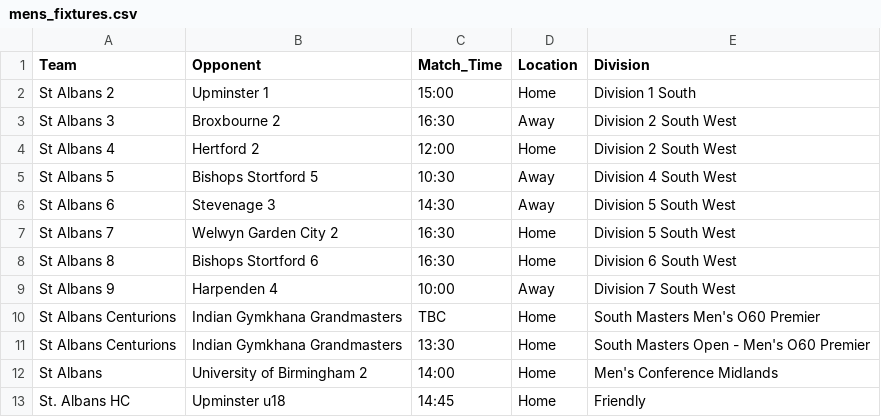
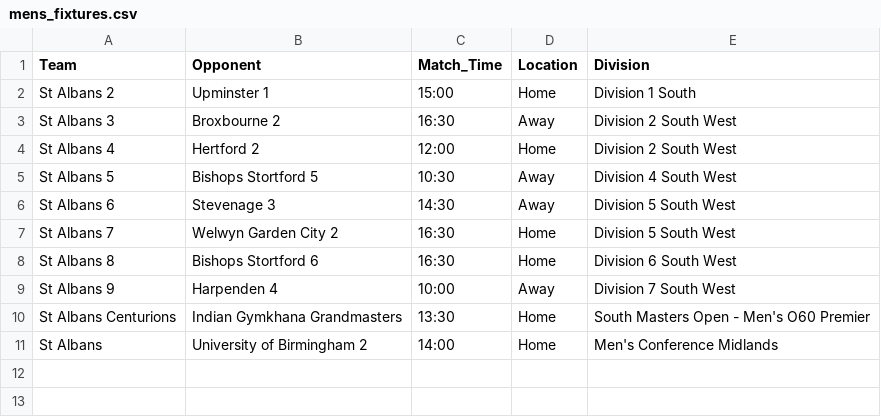
Before and after one commit to edturner/SAHCscoreBoard, a CSV file: mens_fixtures.csv, drawn as a sheet.

Commit message:
Add filtering for kids fixtures and TBC kickoffs in weekend fixtures
- Introduced `is_kids_fixture` and `has_tbc_kickoff` functions to identify and exclude fixtures based on specific criteria.
- Updated `filter_weekend_fixtures` and `filter_by_date_range` functions to utilize the new filtering logic.
- Removed fixtures with TBC kickoffs and those categorized as kids from the weekend fixtures.
- Updated `mens_fixtures.csv` to remove a fixture with TBC kickoff and a kids fixture.
- Adjusted `weekend_fixtures.json` to reflect the changes in fixtures.

```diff
--- a/mens_fixtures.csv
+++ b/mens_fixtures.csv
@@ -9,5 +9,3 @@ St Albans 8,Bishops Stortford 6,16:30,Home,Division 6 South West
 St Albans 9,Harpenden 4,10:00,Away,Division 7 South West
-St Albans Centurions,Indian Gymkhana Grandmasters,TBC,Home,South Masters Men's O60 Premier
 St Albans Centurions,Indian Gymkhana Grandmasters,13:30,Home,South Masters Open - Men's O60 Premier
 St Albans,University of Birmingham 2,14:00,Home,Men's Conference Midlands
-St. Albans HC,Upminster u18,14:45,Home,Friendly
```
Also changed, not shown: 2 other files.
